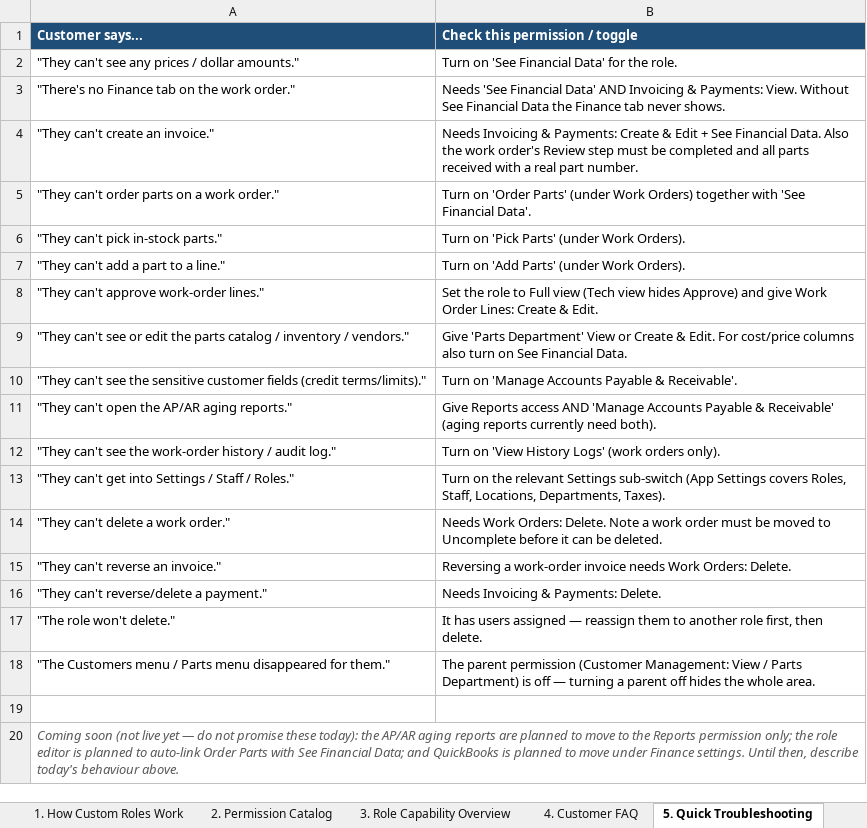
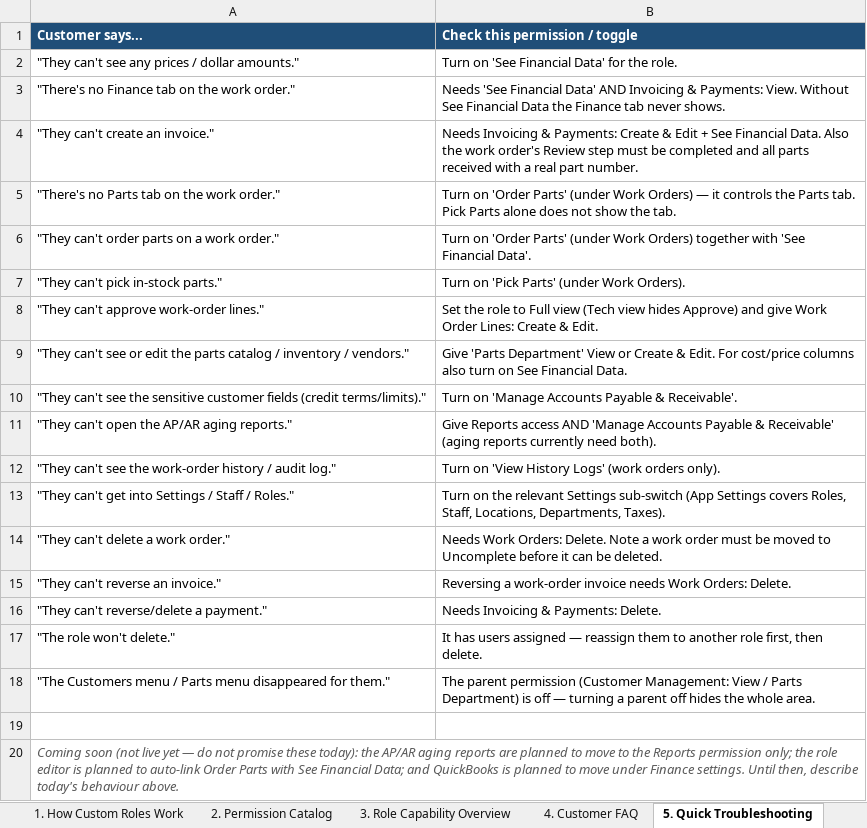
Before and after one commit to bilalmuzamil-sketch/Manual-test-Cases, an Excel workbook: build/custom-roles-run/CustomRoles_Support_QuickReference.xlsx, sheet 5. Quick Troubleshooting, drawn as a sheet; values as stored, in another font and other column widths than the file's, no borders; removed rows and columns are numbered as before the commit, all else as after; the diff names each change by its address in the sheet, - before the commit and + after, or states it on an @@ line.

```diff
--- a/build/custom-roles-run/CustomRoles_Support_QuickReference.xlsx (sheet 5. Quick Troubleshooting)
+++ b/build/custom-roles-run/CustomRoles_Support_QuickReference.xlsx (sheet 5. Quick Troubleshooting)
+row 5: "There's no Parts tab on the work order." | Turn on 'Order Parts' (under Work Orders) — it controls the Parts tab. Pick Parts alone does not show the tab.
-row 7: "They can't add a part to a line." | Turn on 'Add Parts' (under Work Orders).
```
Also changed, not shown: sheet 2. Permission Catalog, sheet 6. Internal (NOT customer), sheet 4. Customer FAQ, sheet 1. How Custom Roles Work, 11 other files.
